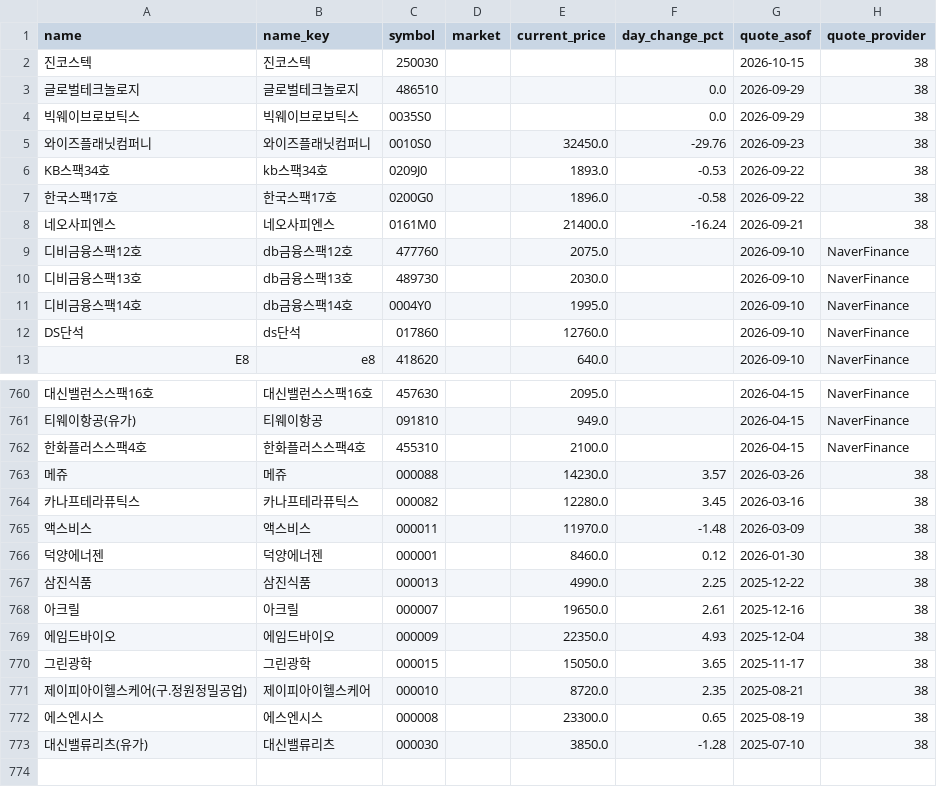
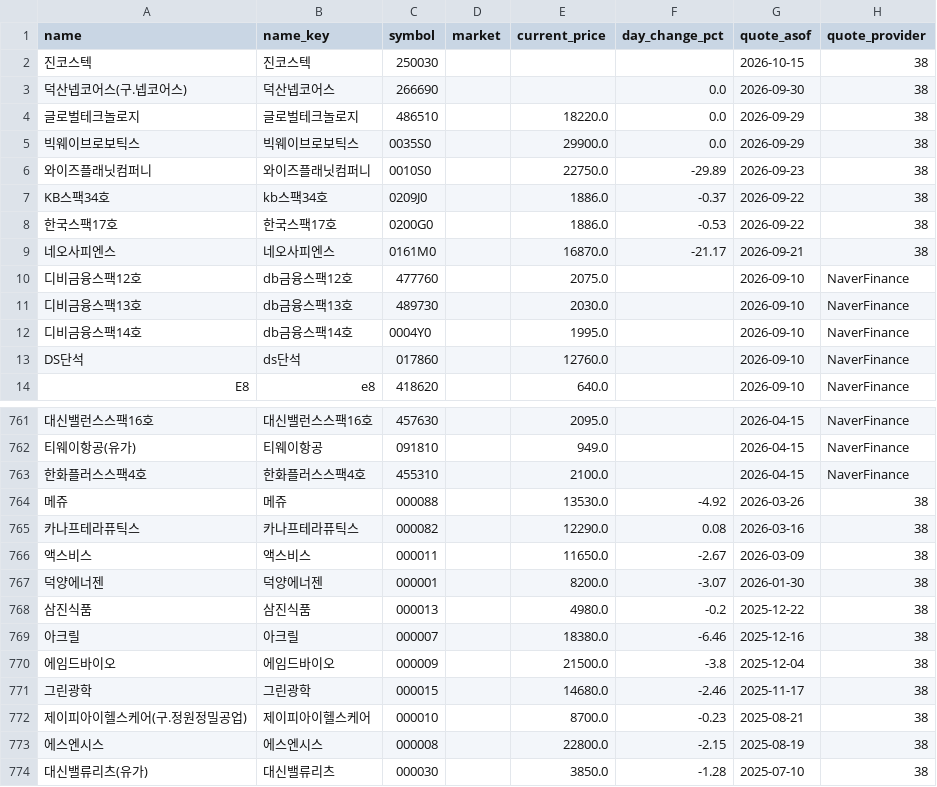
Before and after one commit to poet1004/offering_reminder, a CSV file: ipo_git/data/cache/public_quotes_latest.csv, drawn as a sheet; only a part is shown, gaps mark what is left out; addresses are those after the commit; the diff covers the shown part only; the diff names each change by its address in the sheet, - before the commit and + after, or states it on an @@ line.

```diff
--- a/ipo_git/data/cache/public_quotes_latest.csv
+++ b/ipo_git/data/cache/public_quotes_latest.csv
+row 3: 덕산넵코어스(구.넵코어스) | 덕산넵코어스 | 266690 |  |  | 0.0 | 2026-09-30 | 38
-E4 (current_price): (empty)
+E4 (current_price): 18220.0
-E5 (current_price): (empty)
+E5 (current_price): 29900.0
-E6 (current_price): 32450.0
+E6 (current_price): 22750.0
-F6 (day_change_pct): -29.76
+F6 (day_change_pct): -29.89
-E7 (current_price): 1893.0
+E7 (current_price): 1886.0
-F7 (day_change_pct): -0.53
+F7 (day_change_pct): -0.37
-E8 (current_price): 1896.0
+E8 (current_price): 1886.0
-F8 (day_change_pct): -0.58
+F8 (day_change_pct): -0.53
-E9 (current_price): 21400.0
+E9 (current_price): 16870.0
-F9 (day_change_pct): -16.24
+F9 (day_change_pct): -21.17
-E764 (current_price): 14230.0
+E764 (current_price): 13530.0
-F764 (day_change_pct): 3.57
+F764 (day_change_pct): -4.92
-E765 (current_price): 12280.0
+E765 (current_price): 12290.0
-F765 (day_change_pct): 3.45
+F765 (day_change_pct): 0.08
-E766 (current_price): 11970.0
+E766 (current_price): 11650.0
-F766 (day_change_pct): -1.48
+F766 (day_change_pct): -2.67
-E767 (current_price): 8460.0
+E767 (current_price): 8200.0
-F767 (day_change_pct): 0.12
+F767 (day_change_pct): -3.07
-E768 (current_price): 4990.0
+E768 (current_price): 4980.0
-F768 (day_change_pct): 2.25
+F768 (day_change_pct): -0.2
-E769 (current_price): 19650.0
+E769 (current_price): 18380.0
-F769 (day_change_pct): 2.61
+F769 (day_change_pct): -6.46
-E770 (current_price): 22350.0
+E770 (current_price): 21500.0
-F770 (day_change_pct): 4.93
+F770 (day_change_pct): -3.8
-E771 (current_price): 15050.0
+E771 (current_price): 14680.0
-F771 (day_change_pct): 3.65
+F771 (day_change_pct): -2.46
-E772 (current_price): 8720.0
+E772 (current_price): 8700.0
-F772 (day_change_pct): 2.35
+F772 (day_change_pct): -0.23
-E773 (current_price): 23300.0
+E773 (current_price): 22800.0
-F773 (day_change_pct): 0.65
+F773 (day_change_pct): -2.15
```
Also changed, not shown: 2 edited cells elsewhere in this file, ipo_git/data/cache/kind_corp_download_live.csv, ipo_git/data/cache/public_technical_latest.csv, 40 other files.
